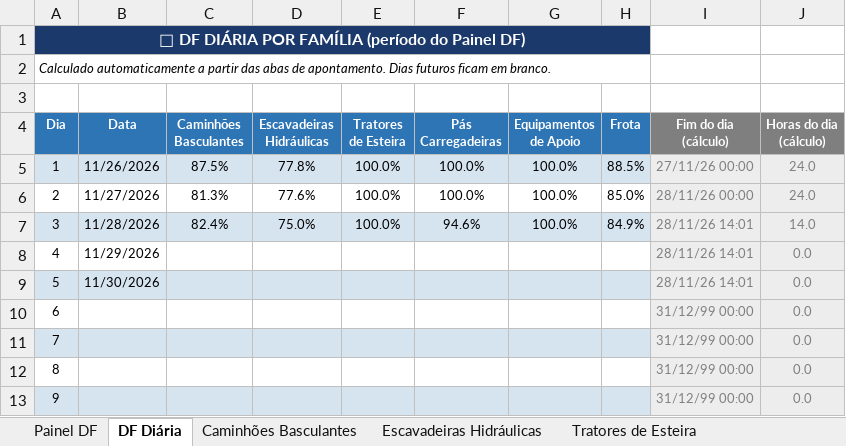
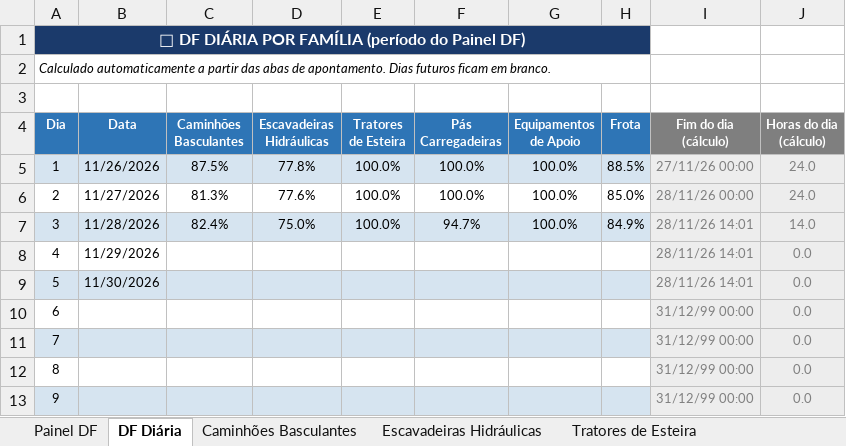
Before and after one commit to Plenz-code/BI-MANUTENCAO, an Excel workbook: planilha.xlsx, sheet DF Diária, drawn as a sheet; only a part is shown; values as stored, in another font and other column widths than the file's, no borders; conditional formats not drawn; the diff names each change by its address in the sheet, - before the commit and + after, or states it on an @@ line.

```diff
--- a/planilha.xlsx (sheet DF Diária)
+++ b/planilha.xlsx (sheet DF Diária)
-F7 (Pás Carregadeiras): 94.6%
+F7 (Pás Carregadeiras): 94.7%
```
Also changed, not shown: sheet Painel DF, sheet Caminhões Basculantes, charts or pictures.
